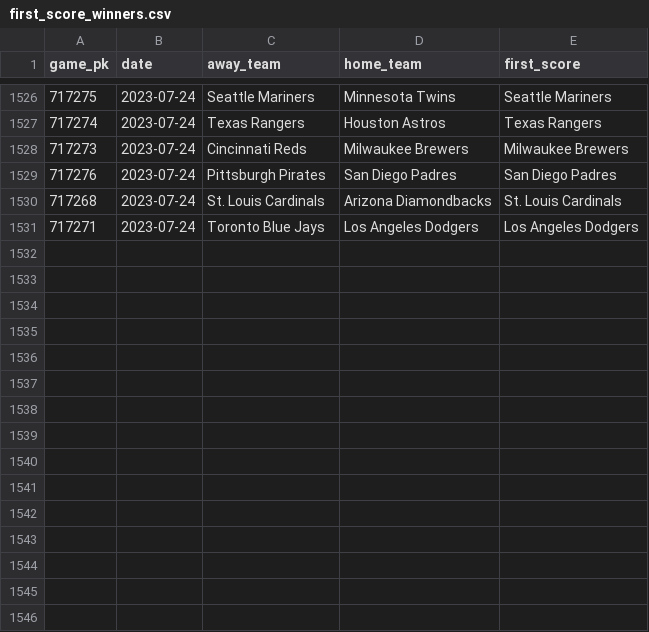
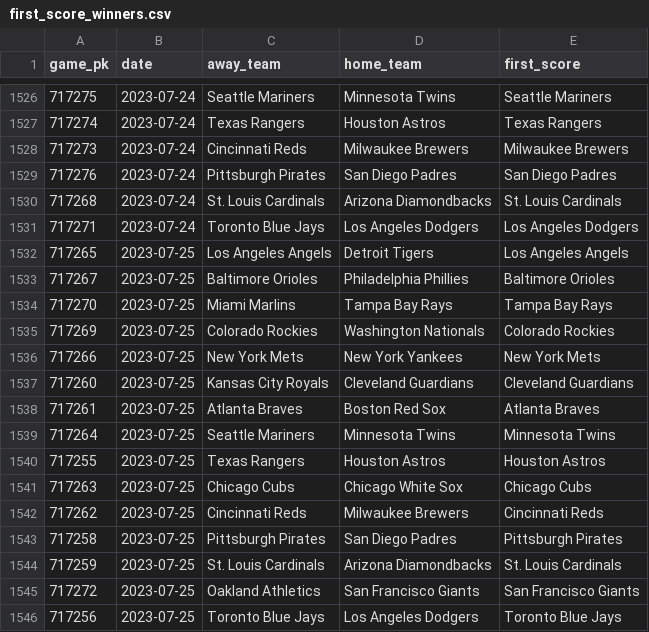
Before and after one commit to chadallison/mlb_cpr, a CSV file: first_score_winners.csv, drawn as a sheet; only a part is shown, gaps mark what is left out.

```diff
--- a/first_score_winners.csv
+++ b/first_score_winners.csv
@@ -1531 +1531,16 @@ game_pk,date,away_team,home_team,first_score
 717271,2023-07-24,Toronto Blue Jays,Los Angeles Dodgers,Los Angeles Dodgers
+717265,2023-07-25,Los Angeles Angels,Detroit Tigers,Los Angeles Angels
+717267,2023-07-25,Baltimore Orioles,Philadelphia Phillies,Baltimore Orioles
+717270,2023-07-25,Miami Marlins,Tampa Bay Rays,Tampa Bay Rays
+717269,2023-07-25,Colorado Rockies,Washington Nationals,Colorado Rockies
+717266,2023-07-25,New York Mets,New York Yankees,New York Mets
+717260,2023-07-25,Kansas City Royals,Cleveland Guardians,Cleveland Guardians
+717261,2023-07-25,Atlanta Braves,Boston Red Sox,Atlanta Braves
+717264,2023-07-25,Seattle Mariners,Minnesota Twins,Minnesota Twins
+717255,2023-07-25,Texas Rangers,Houston Astros,Houston Astros
+717263,2023-07-25,Chicago Cubs,Chicago White Sox,Chicago Cubs
+717262,2023-07-25,Cincinnati Reds,Milwaukee Brewers,Cincinnati Reds
+717258,2023-07-25,Pittsburgh Pirates,San Diego Padres,Pittsburgh Pirates
+717259,2023-07-25,St. Louis Cardinals,Arizona Diamondbacks,St. Louis Cardinals
+717272,2023-07-25,Oakland Athletics,San Francisco Giants,San Francisco Giants
+717256,2023-07-25,Toronto Blue Jays,Los Angeles Dodgers,Toronto Blue Jays
```
Also changed, not shown: first_inning_runs.csv, 19 other files.
